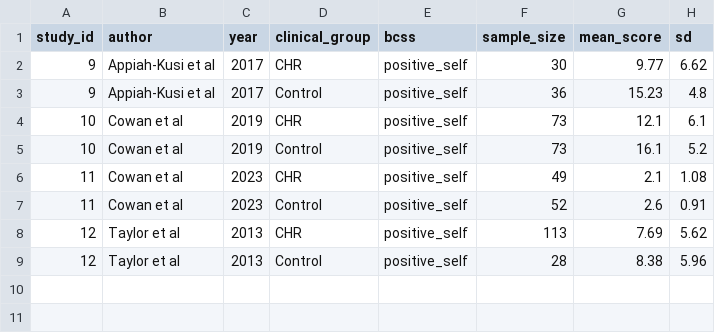
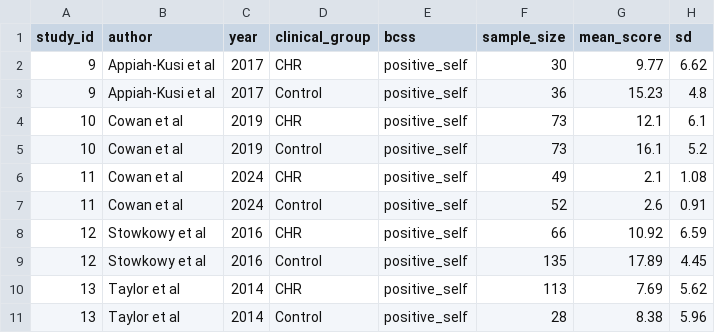
Before and after one commit to ricardotwumasi/psychosis-core-beliefs, a CSV file: BCSS/CHR_BCSS_Positive_Self.csv, drawn as a sheet; addresses are those after the commit; the diff names each change by its address in the sheet, - before the commit and + after, or states it on an @@ line.

```diff
--- a/BCSS/CHR_BCSS_Positive_Self.csv
+++ b/BCSS/CHR_BCSS_Positive_Self.csv
-C6:C7 (year): 2023
+C6:C7 (year): 2024
+row 8: 12 | Stowkowy et al | 2016 | CHR | positive_self | 66 | 10.92 | 6.59
+row 9: 12 | Stowkowy et al | 2016 | Control | positive_self | 135 | 17.89 | 4.45
-A10:A11 (study_id): 12
+A10:A11 (study_id): 13
-C10:C11 (year): 2013
+C10:C11 (year): 2014
```
Also changed, not shown: BCSS/CHR_BCSS_Negative_Other.csv, BCSS/CHR_BCSS_Positive_Other.csv, 5 other files.
